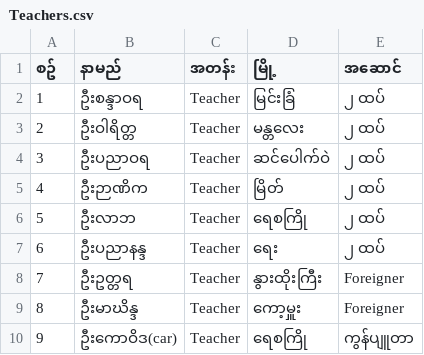
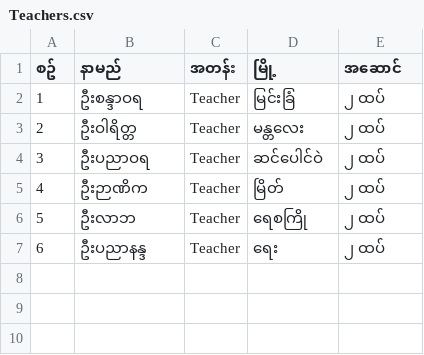
Before and after one commit to kosoe789/KSW, a CSV file: Teachers.csv, drawn as a sheet.

```diff
--- a/Teachers.csv
+++ b/Teachers.csv
@@ -3,3 +3,3 @@
 2,ဦးဝါရိတ္တ,Teacher,မန္တလေး,၂ ထပ်
-3,ဦးပညာဝရ,Teacher,ဆင်ပေါက်ဝဲ,၂ ထပ်
+3,ဦးပညာဝရ,Teacher,ဆင်ပေါင်ဝဲ,၂ ထပ်
 4,ဦးဉာဏိက,Teacher,မြိတ်,၂ ထပ်
@@ -7,4 +7 @@
 6,ဦးပညာနန္ဒ,Teacher,ရေး,၂ ထပ်
-7,ဦးဥတ္တရ,Teacher,နွားထိုးကြီး,Foreigner
-8,ဦးမာဃိန္ဒ,Teacher,ကော့မှူး,Foreigner
-9,ဦးကောဝိဒ(car),Teacher,ရေစကြို,ကွန်ပျူတာ
```
Also changed, not shown: Level3.csv, 1 other file.
